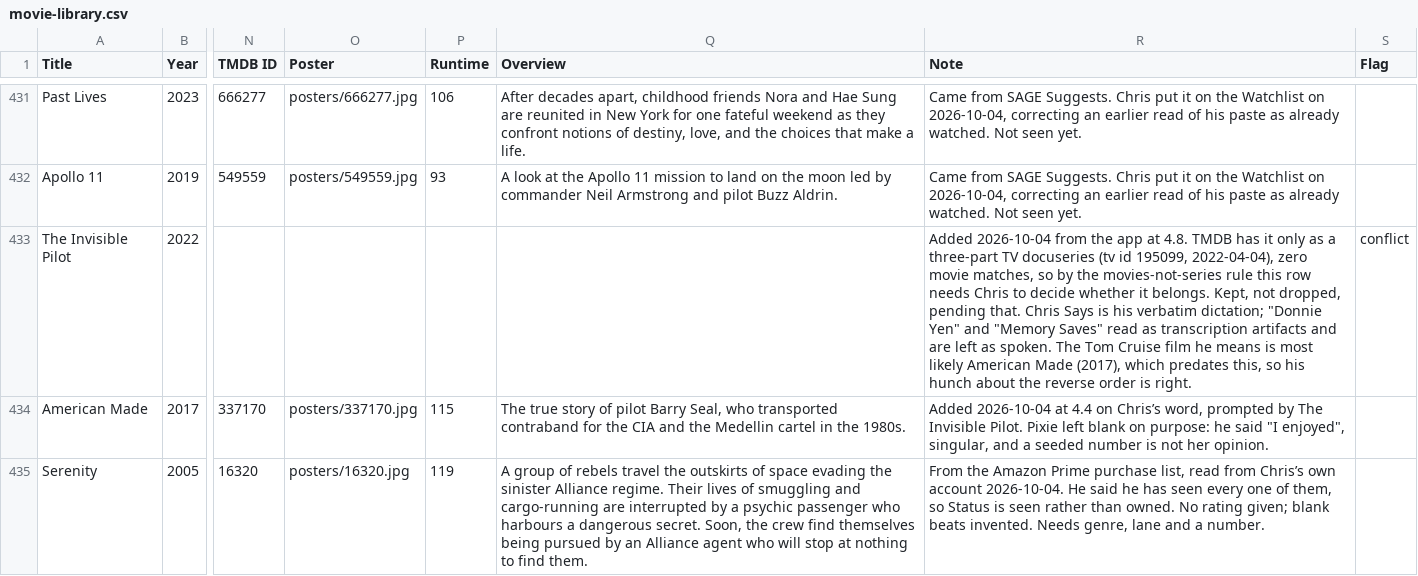
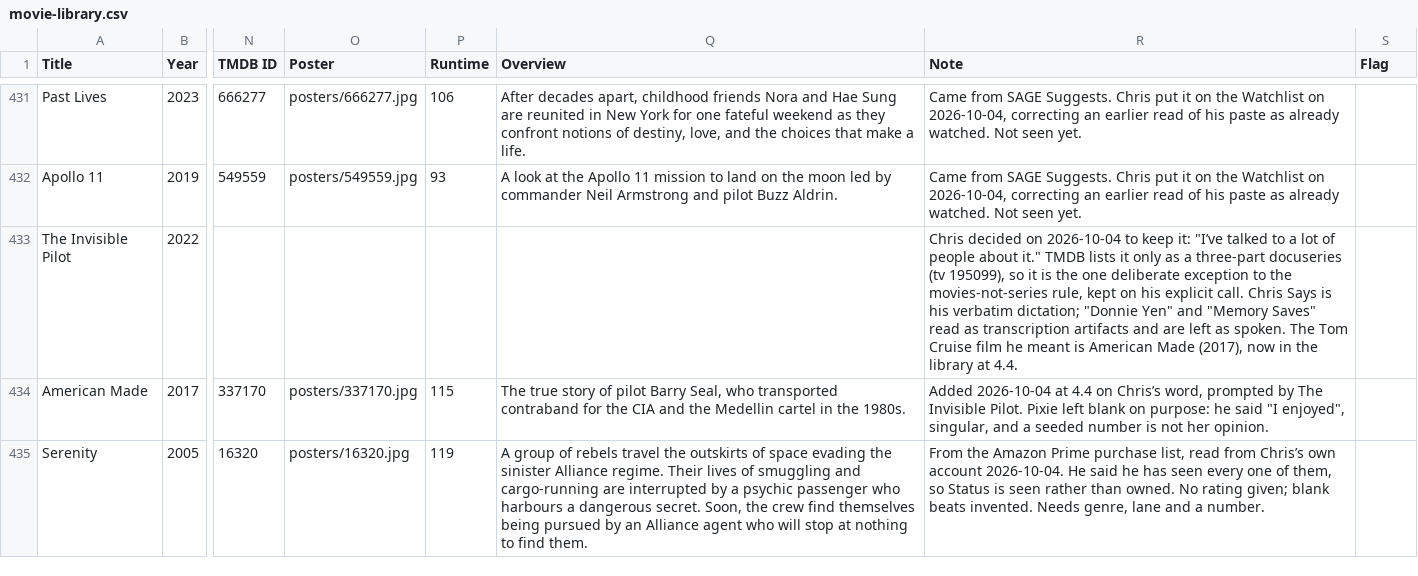
Before and after one commit to HagerCA/movie-library, a CSV file: movie-library.csv, drawn as a sheet; only a part is shown, gaps mark what is left out; the diff names each change by its address in the sheet, - before the commit and + after, or states it on an @@ line.

```diff
--- a/movie-library.csv
+++ b/movie-library.csv
-R433 (Note): Added 2026-10-04 from the app at 4.8. TMDB has it only as a three-part TV docuseries (tv id 195099, 2022-04-04), zero movie matches, so by the movies-not-series rule this row needs Chris to decide whether it belongs. Kept, not dropped, pending that. Chris Says is his verbatim dictation; "Donnie Yen" and "Memory Saves" read as transcription artifacts and are left as spoken. The Tom Cruise film he means is most likely American Made (2017), which predates this, so his hunch about the reverse order is right.
+R433 (Note): Chris decided on 2026-10-04 to keep it: "I’ve talked to a lot of people about it." TMDB lists it only as a three-part docuseries (tv 195099), so it is the one deliberate exception to the movies-not-series rule, kept on his explicit call. Chris Says is his verbatim dictation; "Donnie Yen" and "Memory Saves" read as transcription artifacts and are left as spoken. The Tom Cruise film he meant is American Made (2017), now in the library at 4.4.
-S433 (Flag): conflict
+S433 (Flag): (empty)
```
Also changed, not shown: 3 other files.
